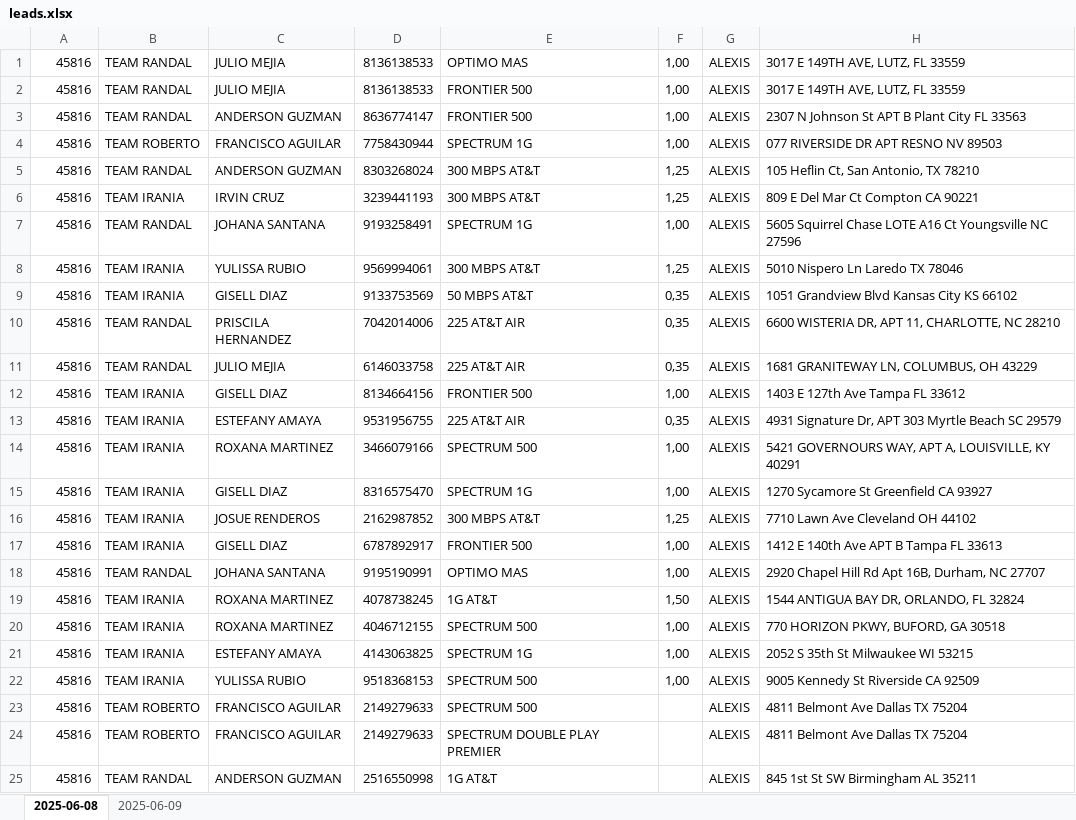
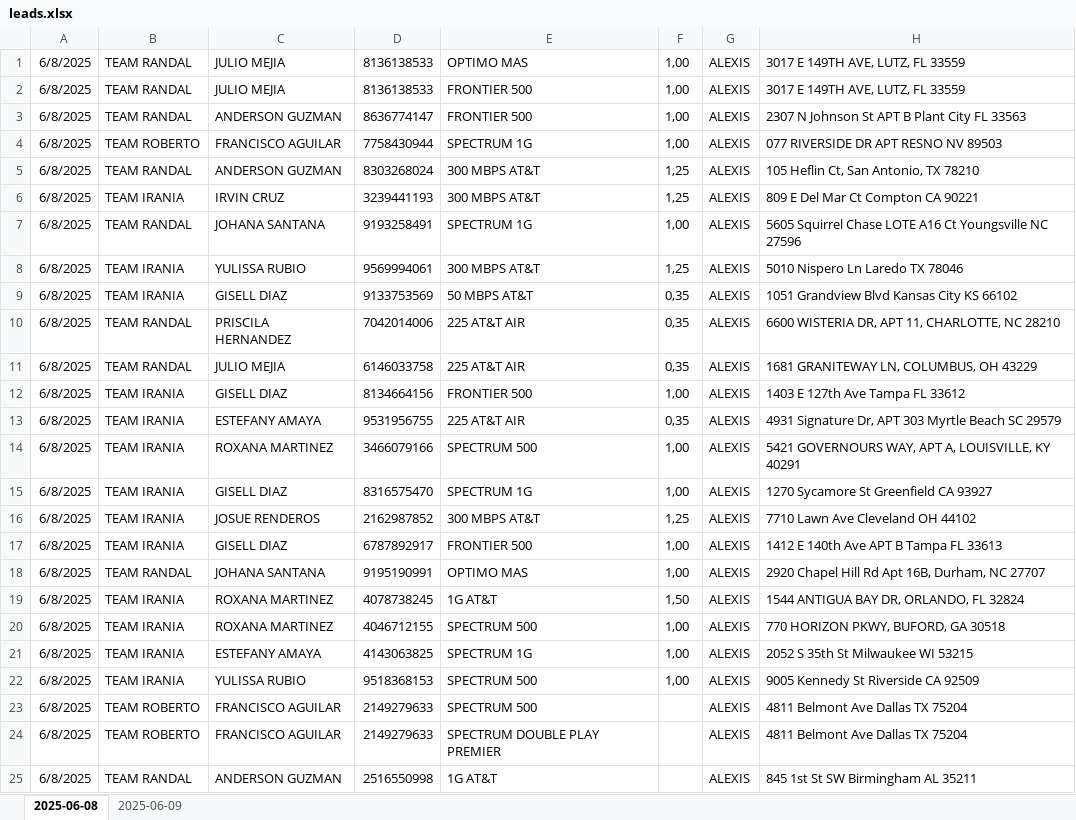
Before and after one commit to Zombie550211/Connecting, an Excel workbook: leads.xlsx, sheet 2025-06-08, drawn as a sheet; values as stored, in another font and other column widths than the file's, no borders; the diff names each change by its address in the sheet, - before the commit and + after, or states it on an @@ line.

```diff
--- a/leads.xlsx (sheet 2025-06-08)
+++ b/leads.xlsx (sheet 2025-06-08)
-A1:A25: 45816
+A1:A25: 6/8/2025
```
Also changed, not shown: 2 other files.
